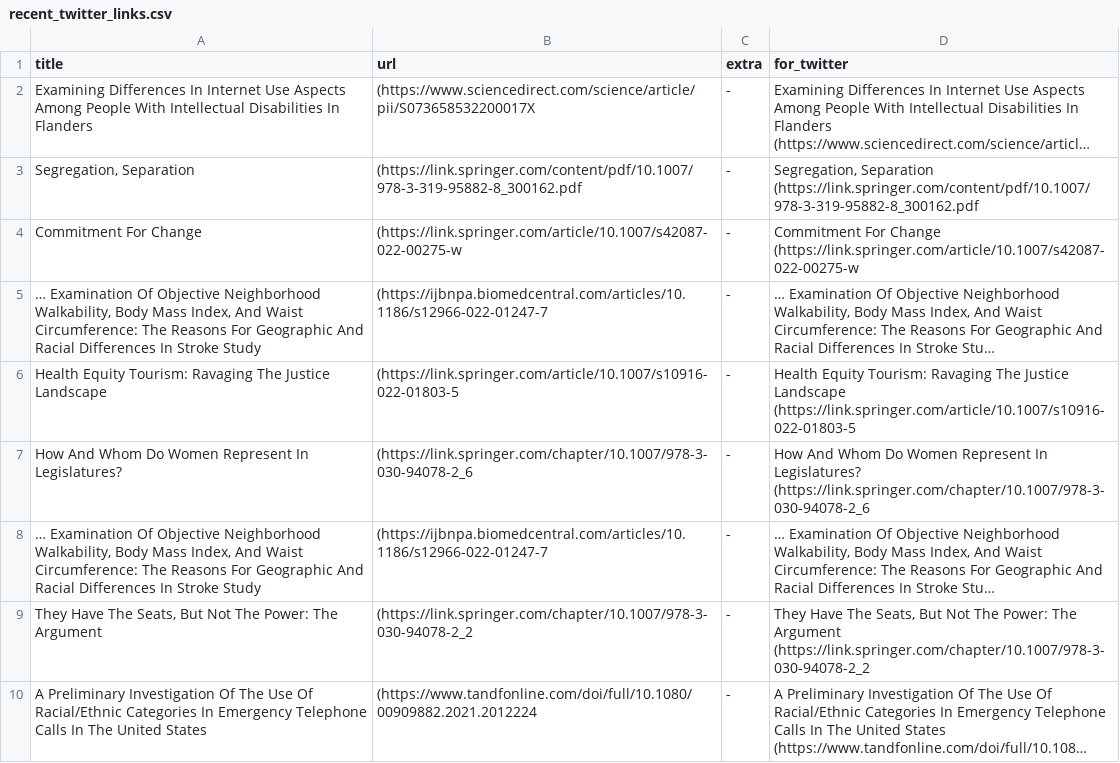
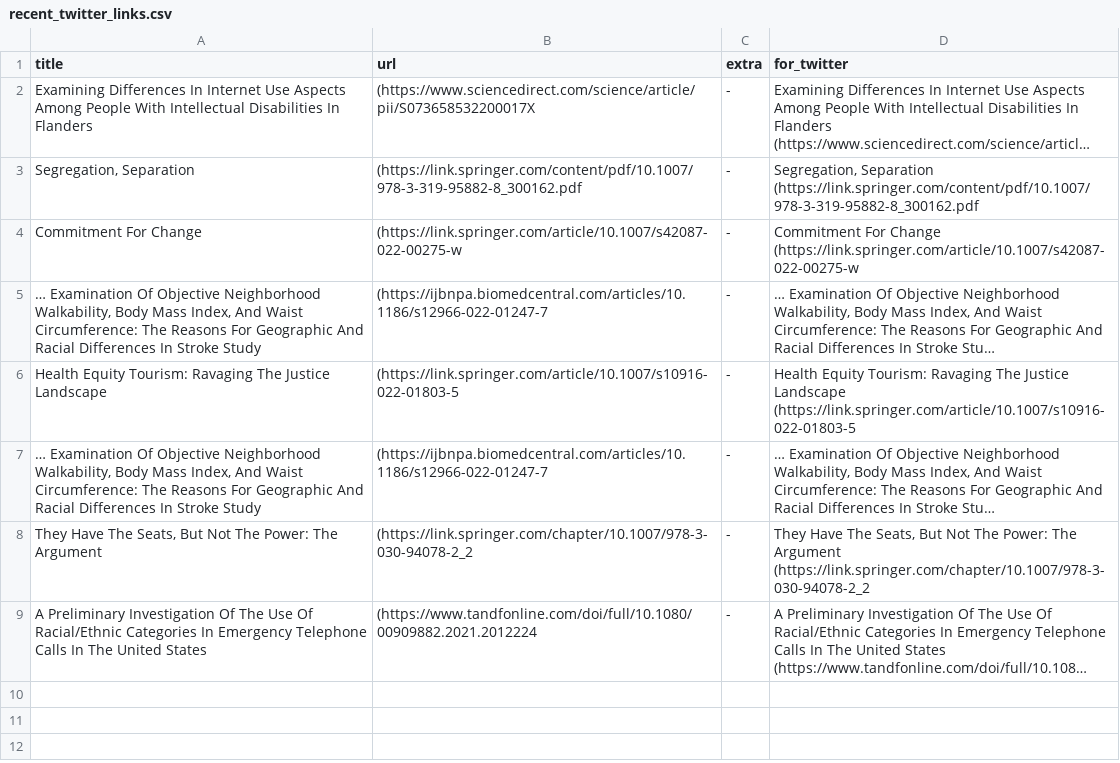
Before and after one commit to DiversifyDigest/digest_curation, a CSV file: recent_twitter_links.csv, drawn as a sheet; long unchanged cells end in …; the diff names each change by its address in the sheet, - before the commit and + after, or states it on an @@ line.

```diff
--- a/recent_twitter_links.csv
+++ b/recent_twitter_links.csv
-row 7: How And Whom Do Women Represent In Legislatures? | (https://link.springer.com/chapter/10.1007/978-3-030-94078-2_6 | - | How And Whom Do Women Represent In Legislatures? (https://link.springer.com/chapter/10.1007/978-3-030-94078-2_6
```
